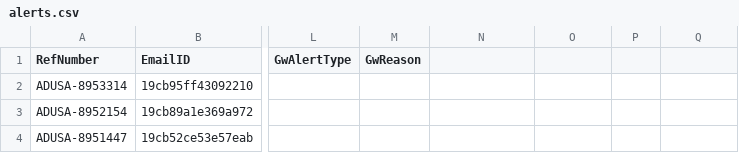
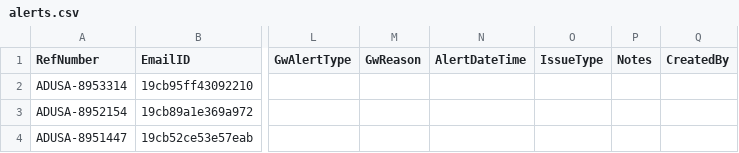
Before and after one commit to Mahpour4/Map-tracker, a CSV file: src/data/alerts.csv, drawn as a sheet; only a part is shown, gaps mark what is left out; the diff names each change by its address in the sheet, - before the commit and + after, or states it on an @@ line.

Commit message:
Update alerts.csv from Map Tracker app

```diff
--- a/src/data/alerts.csv
+++ b/src/data/alerts.csv
-N1: (empty)
+N1: AlertDateTime
-O1: (empty)
+O1: IssueType
-P1: (empty)
+P1: Notes
-Q1: (empty)
+Q1: CreatedBy
```
